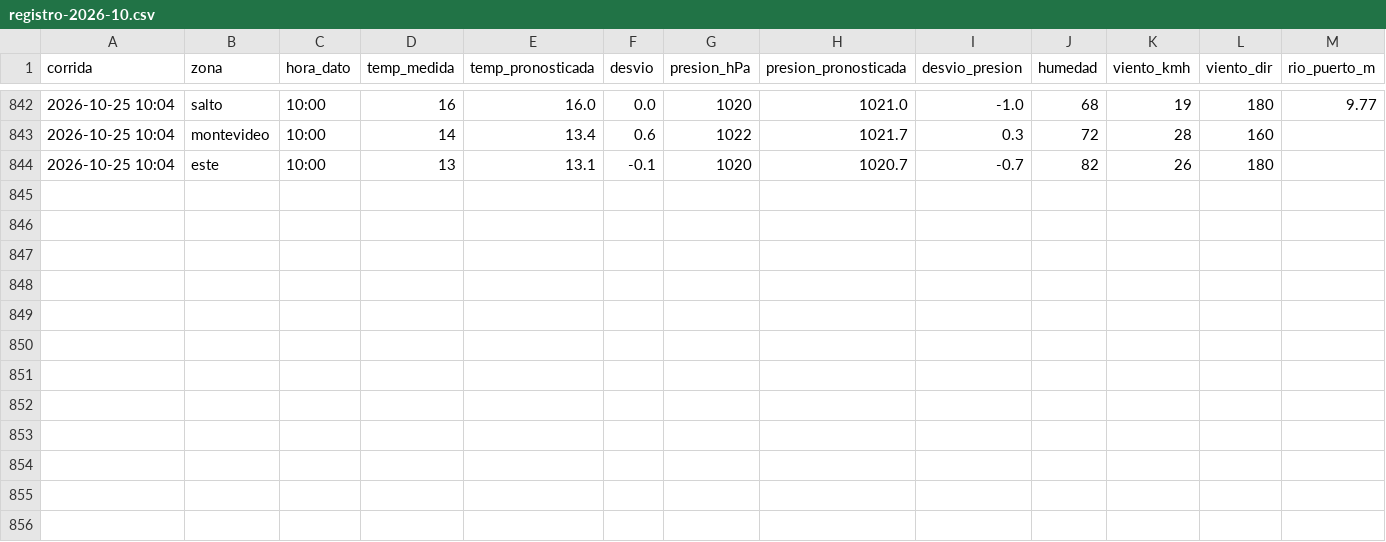
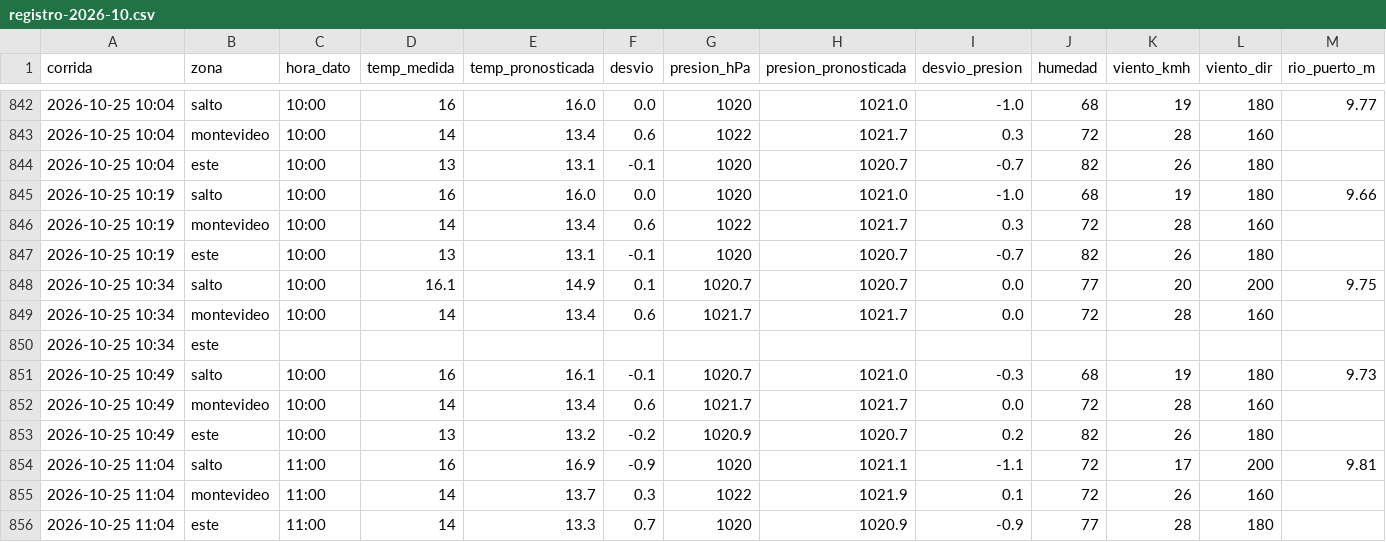
Before and after one commit to PatricioFerreira/Predictor-Noesis, a CSV file: data/historial/registro-2026-10.csv, drawn as a sheet; only a part is shown, gaps mark what is left out; rows hold the shown columns only; the diff names each change by its address in the sheet, - before the commit and + after, or states it on an @@ line.

Commit message:
Datos 2026-10-25T14:04Z

```diff
--- a/data/historial/registro-2026-10.csv
+++ b/data/historial/registro-2026-10.csv
+row 845: 2026-10-25 10:19 | salto | 10:00 | 16 | 16.0 | 0.0 | 1020 | 1021.0 | -1.0 | 68 | 19 | 180 | 9.66
+row 846: 2026-10-25 10:19 | montevideo | 10:00 | 14 | 13.4 | 0.6 | 1022 | 1021.7 | 0.3 | 72 | 28 | 160
+row 847: 2026-10-25 10:19 | este | 10:00 | 13 | 13.1 | -0.1 | 1020 | 1020.7 | -0.7 | 82 | 26 | 180
+row 848: 2026-10-25 10:34 | salto | 10:00 | 16.1 | 14.9 | 0.1 | 1020.7 | 1020.7 | 0.0 | 77 | 20 | 200 | 9.75
+row 849: 2026-10-25 10:34 | montevideo | 10:00 | 14 | 13.4 | 0.6 | 1021.7 | 1021.7 | 0.0 | 72 | 28 | 160
+row 850: 2026-10-25 10:34 | este
+row 851: 2026-10-25 10:49 | salto | 10:00 | 16 | 16.1 | -0.1 | 1020.7 | 1021.0 | -0.3 | 68 | 19 | 180 | 9.73
+row 852: 2026-10-25 10:49 | montevideo | 10:00 | 14 | 13.4 | 0.6 | 1021.7 | 1021.7 | 0.0 | 72 | 28 | 160
+row 853: 2026-10-25 10:49 | este | 10:00 | 13 | 13.2 | -0.2 | 1020.9 | 1020.7 | 0.2 | 82 | 26 | 180
+row 854: 2026-10-25 11:04 | salto | 11:00 | 16 | 16.9 | -0.9 | 1020 | 1021.1 | -1.1 | 72 | 17 | 200 | 9.81
+row 855: 2026-10-25 11:04 | montevideo | 11:00 | 14 | 13.7 | 0.3 | 1022 | 1021.9 | 0.1 | 72 | 26 | 160
+row 856: 2026-10-25 11:04 | este | 11:00 | 14 | 13.3 | 0.7 | 1020 | 1020.9 | -0.9 | 77 | 28 | 180
```
Also changed, not shown: data/historial/medido-2026-10.csv, 9 other files.
